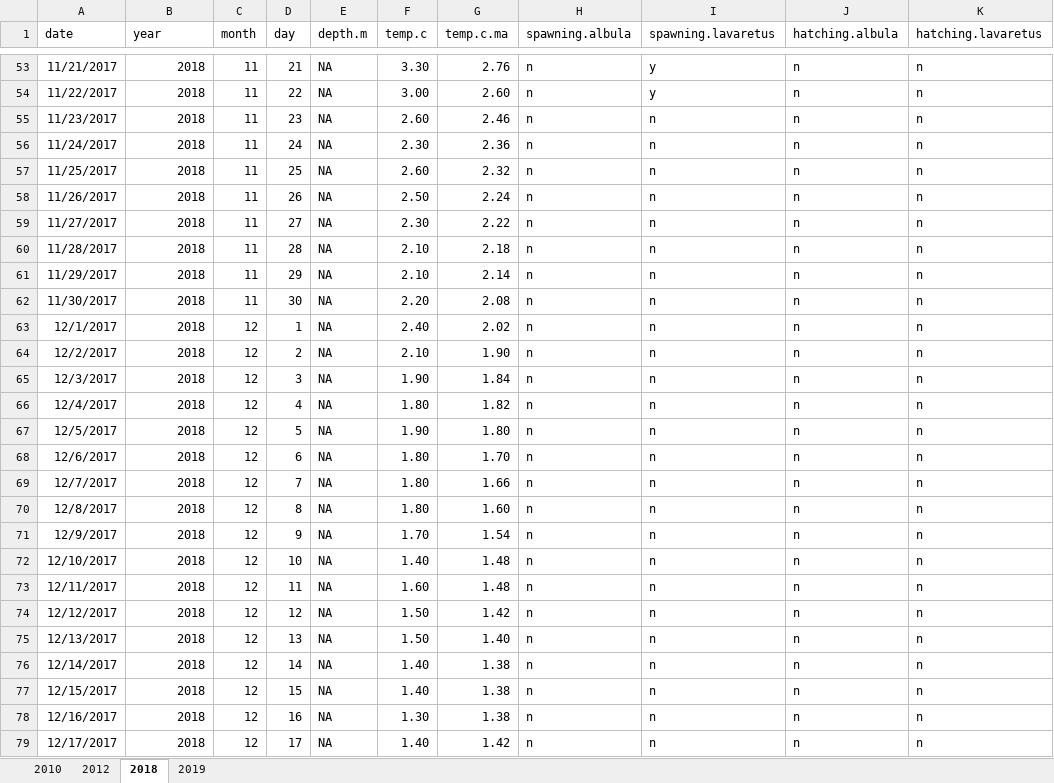
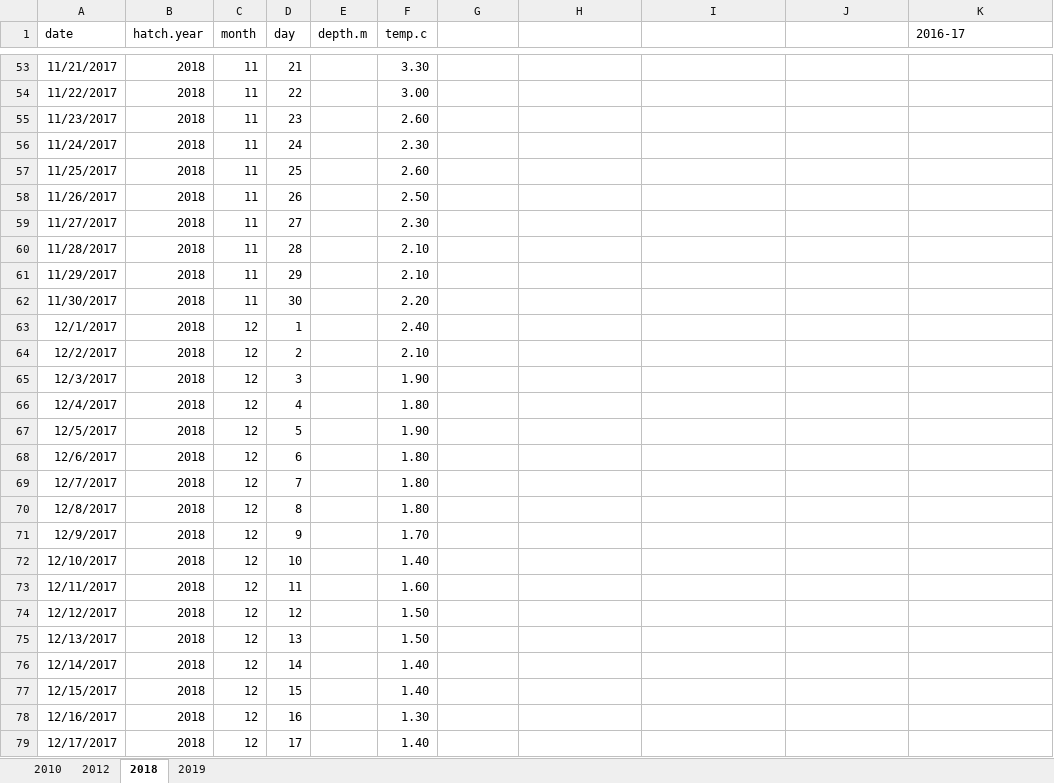
Before and after one commit to taylorstewart/Stewart-et-al-2024---Coregonine-Embryo-Modeling, an Excel workbook: data/lake-konnevesi/lake-konnevesi-temperature.xlsx, sheet 2018, drawn as a sheet; only a part is shown, gaps mark what is left out; values as stored, in another font and other column widths than the file's, no borders; the diff covers the shown part only; the diff names each change by its address in the sheet, - before the commit and + after, or states it on an @@ line.

```diff
--- a/data/lake-konnevesi/lake-konnevesi-temperature.xlsx (sheet 2018)
+++ b/data/lake-konnevesi/lake-konnevesi-temperature.xlsx (sheet 2018)
-B1: year
+B1: hatch.year
-G1: temp.c.ma
+G1: (empty)
-H1: spawning.albula
+H1: (empty)
-I1: spawning.lavaretus
+I1: (empty)
-J1: hatching.albula
+J1: (empty)
-K1: hatching.lavaretus
+K1: 2016-17
-E53:E79 (depth.m): NA
+E53:E79 (depth.m): (empty)
-G53: 2.76
+G53: (empty)
-H53:H79: n
+H53:H79: (empty)
-I53:I54: y
+I53:I54: (empty)
-J53:J79: n
+J53:J79: (empty)
-K53:K79 (2016-17): n
+K53:K79 (2016-17): (empty)
-G54: 2.60
+G54: (empty)
-G55: 2.46
+G55: (empty)
-I55:I79: n
+I55:I79: (empty)
-G56: 2.36
+G56: (empty)
-G57: 2.32
+G57: (empty)
-G58: 2.24
+G58: (empty)
-G59: 2.22
+G59: (empty)
-G60: 2.18
+G60: (empty)
-G61: 2.14
+G61: (empty)
-G62: 2.08
+G62: (empty)
-G63: 2.02
+G63: (empty)
-G64: 1.90
+G64: (empty)
-G65: 1.84
+G65: (empty)
-G66: 1.82
+G66: (empty)
-G67: 1.80
+G67: (empty)
-G68: 1.70
+G68: (empty)
-G69: 1.66
+G69: (empty)
-G70: 1.60
+G70: (empty)
-G71: 1.54
+G71: (empty)
-G72:G73: 1.48
+G72:G73: (empty)
-G74: 1.42
+G74: (empty)
-G75: 1.40
+G75: (empty)
-G76:G78: 1.38
+G76:G78: (empty)
-G79: 1.42
+G79: (empty)
```
Also changed, not shown: 1476 edited cells elsewhere in this sheet, sheet 2010, sheet 2019, sheet 2012, 3 other files.
